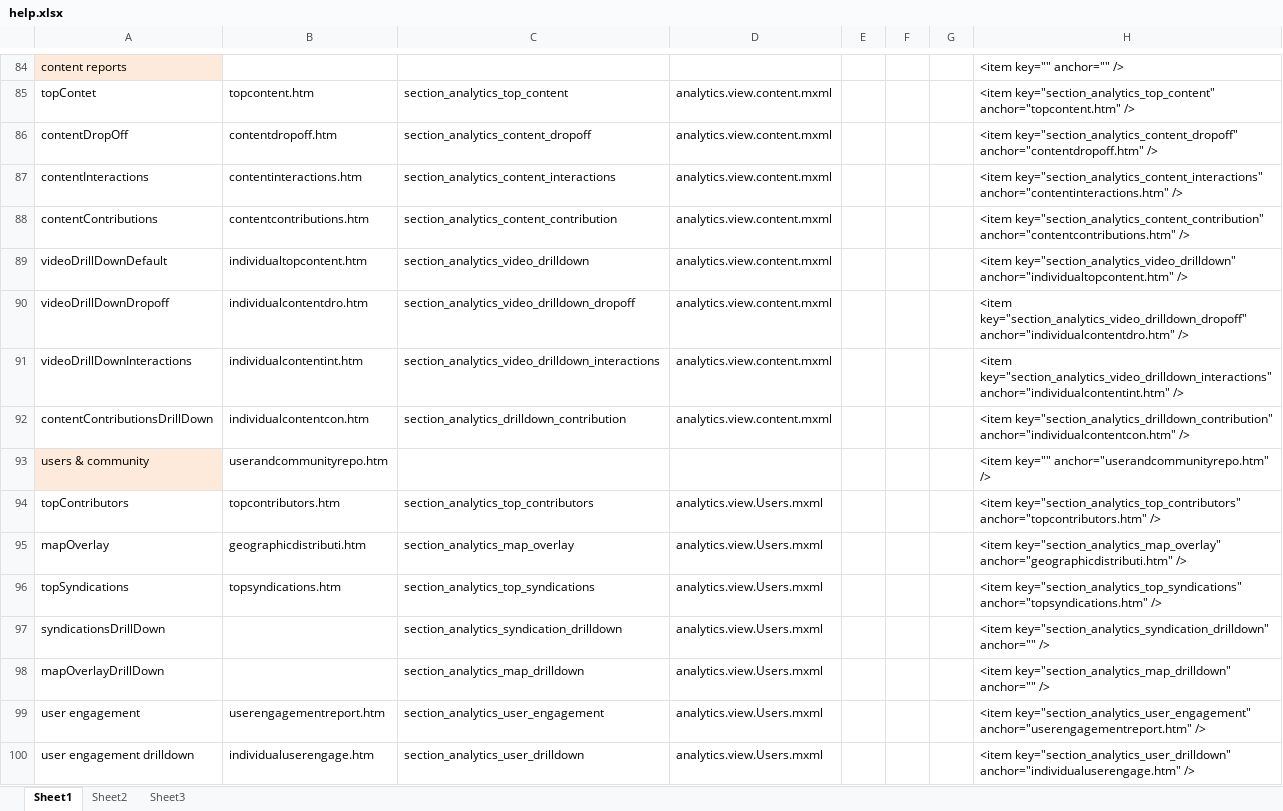
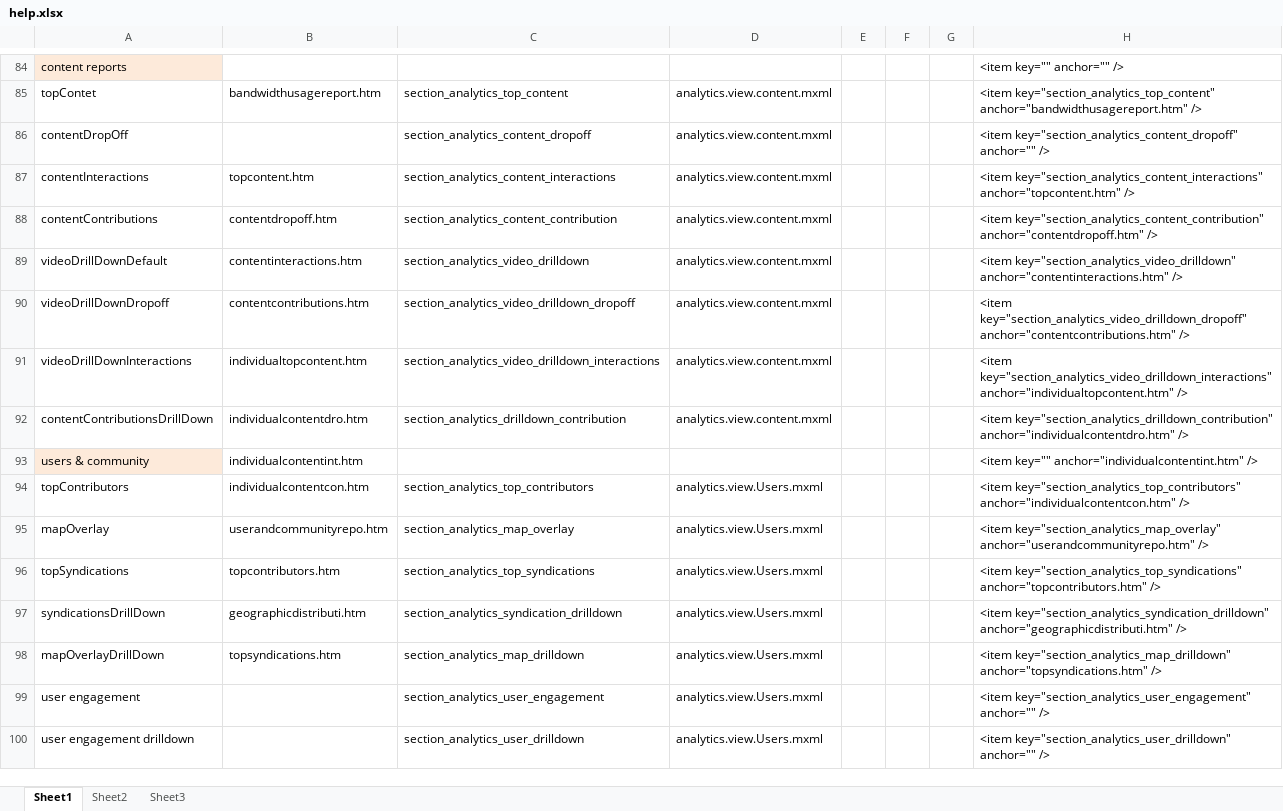
Before and after one commit to kaltura/kmc, an Excel workbook: KMC/docs/help.xlsx, sheet Sheet1, drawn as a sheet; only a part is shown, gaps mark what is left out; values as stored, in another font and other column widths than the file's, no borders; the diff covers the shown part only; the diff names each change by its address in the sheet, - before the commit and + after, or states it on an @@ line.

```diff
--- a/KMC/docs/help.xlsx (sheet Sheet1)
+++ b/KMC/docs/help.xlsx (sheet Sheet1)
-B85: topcontent.htm
+B85: bandwidthusagereport.htm
-H85: <item key="section_analytics_top_content" anchor="topcontent.htm" />
+H85: <item key="section_analytics_top_content" anchor="bandwidthusagereport.htm" />
-B86: contentdropoff.htm
+B86: (empty)
-H86: <item key="section_analytics_content_dropoff" anchor="contentdropoff.htm" />
+H86: <item key="section_analytics_content_dropoff" anchor="" />
-B87: contentinteractions.htm
+B87: topcontent.htm
-H87: <item key="section_analytics_content_interactions" anchor="contentinteractions.htm" />
+H87: <item key="section_analytics_content_interactions" anchor="topcontent.htm" />
-B88: contentcontributions.htm
+B88: contentdropoff.htm
-H88: <item key="section_analytics_content_contribution" anchor="contentcontributions.htm" />
+H88: <item key="section_analytics_content_contribution" anchor="contentdropoff.htm" />
-B89: individualtopcontent.htm
+B89: contentinteractions.htm
-H89: <item key="section_analytics_video_drilldown" anchor="individualtopcontent.htm" />
+H89: <item key="section_analytics_video_drilldown" anchor="contentinteractions.htm" />
-B90: individualcontentdro.htm
+B90: contentcontributions.htm
-H90: <item key="section_analytics_video_drilldown_dropoff" anchor="individualcontentdro.htm" />
+H90: <item key="section_analytics_video_drilldown_dropoff" anchor="contentcontributions.htm" />
-B91: individualcontentint.htm
+B91: individualtopcontent.htm
-H91: <item key="section_analytics_video_drilldown_interactions" anchor="individualcontentint.htm" />
+H91: <item key="section_analytics_video_drilldown_interactions" anchor="individualtopcontent.htm" />
-B92: individualcontentcon.htm
+B92: individualcontentdro.htm
-H92: <item key="section_analytics_drilldown_contribution" anchor="individualcontentcon.htm" />
+H92: <item key="section_analytics_drilldown_contribution" anchor="individualcontentdro.htm" />
-B93: userandcommunityrepo.htm
+B93: individualcontentint.htm
-H93: <item key="" anchor="userandcommunityrepo.htm" />
+H93: <item key="" anchor="individualcontentint.htm" />
-B94: topcontributors.htm
+B94: individualcontentcon.htm
-H94: <item key="section_analytics_top_contributors" anchor="topcontributors.htm" />
+H94: <item key="section_analytics_top_contributors" anchor="individualcontentcon.htm" />
-B95: geographicdistributi.htm
+B95: userandcommunityrepo.htm
-H95: <item key="section_analytics_map_overlay" anchor="geographicdistributi.htm" />
+H95: <item key="section_analytics_map_overlay" anchor="userandcommunityrepo.htm" />
-B96: topsyndications.htm
+B96: topcontributors.htm
-H96: <item key="section_analytics_top_syndications" anchor="topsyndications.htm" />
+H96: <item key="section_analytics_top_syndications" anchor="topcontributors.htm" />
-B97: (empty)
+B97: geographicdistributi.htm
-H97: <item key="section_analytics_syndication_drilldown" anchor="" />
+H97: <item key="section_analytics_syndication_drilldown" anchor="geographicdistributi.htm" />
-B98: (empty)
+B98: topsyndications.htm
-H98: <item key="section_analytics_map_drilldown" anchor="" />
+H98: <item key="section_analytics_map_drilldown" anchor="topsyndications.htm" />
-B99: userengagementreport.htm
+B99: (empty)
-H99: <item key="section_analytics_user_engagement" anchor="userengagementreport.htm" />
+H99: <item key="section_analytics_user_engagement" anchor="" />
-B100: individualuserengage.htm
+B100: (empty)
-H100: <item key="section_analytics_user_drilldown" anchor="individualuserengage.htm" />
+H100: <item key="section_analytics_user_drilldown" anchor="" />
```
Also changed, not shown: 1 added row, 48 edited cells and cell formats elsewhere in this sheet, 1 other file.
